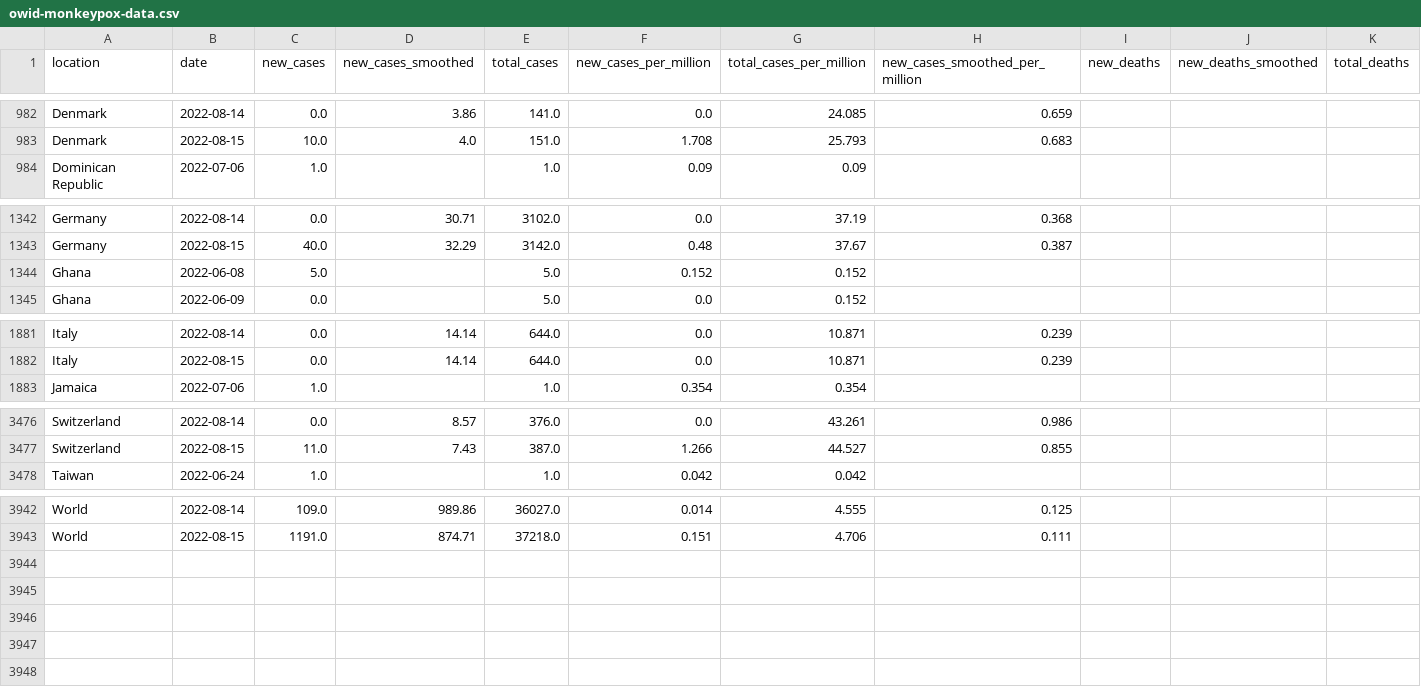
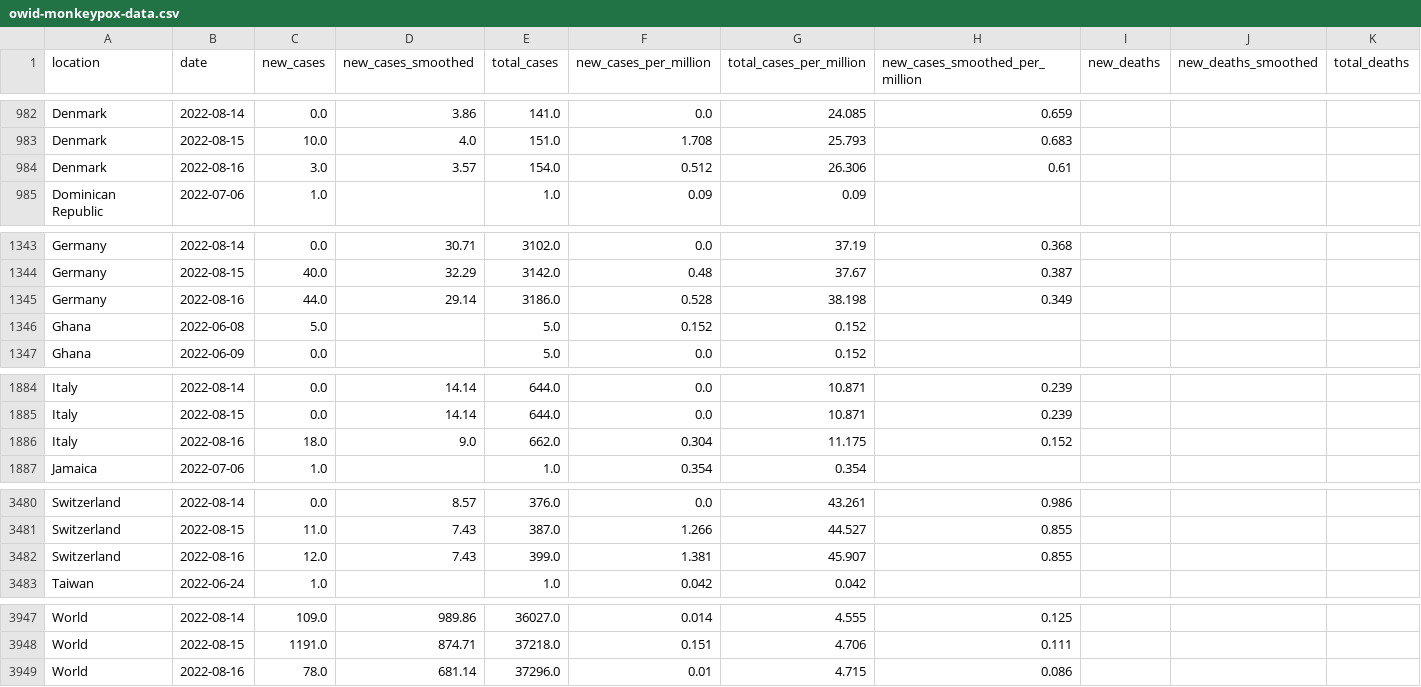
Before and after one commit to owid/monkeypox, a CSV file: owid-monkeypox-data.csv, drawn as a sheet; only a part is shown, gaps mark what is left out; rows hold the shown columns only; the diff covers the shown part only; the diff names each change by its address in the sheet, - before the commit and + after, or states it on an @@ line.

Commit message:
data(mpx): automated update

```diff
--- a/owid-monkeypox-data.csv
+++ b/owid-monkeypox-data.csv
+row 984: Denmark | 2022-08-16 | 3.0 | 3.57 | 154.0 | 0.512 | 26.306 | 0.61
+row 1345: Germany | 2022-08-16 | 44.0 | 29.14 | 3186.0 | 0.528 | 38.198 | 0.349
+row 1886: Italy | 2022-08-16 | 18.0 | 9.0 | 662.0 | 0.304 | 11.175 | 0.152
+row 3482: Switzerland | 2022-08-16 | 12.0 | 7.43 | 399.0 | 1.381 | 45.907 | 0.855
+row 3949: World | 2022-08-16 | 78.0 | 681.14 | 37296.0 | 0.01 | 4.715 | 0.086
```
Also changed, not shown: 1 added row elsewhere in this file.
